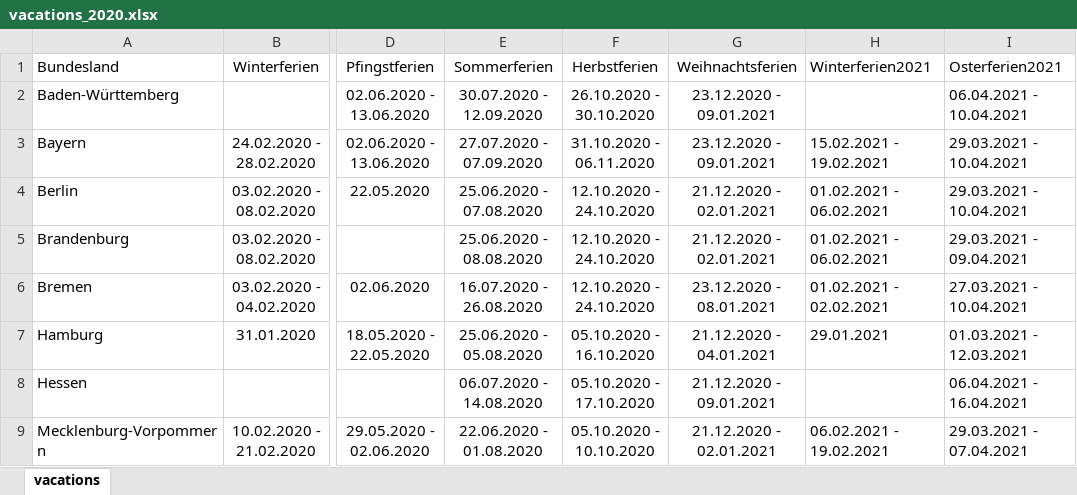
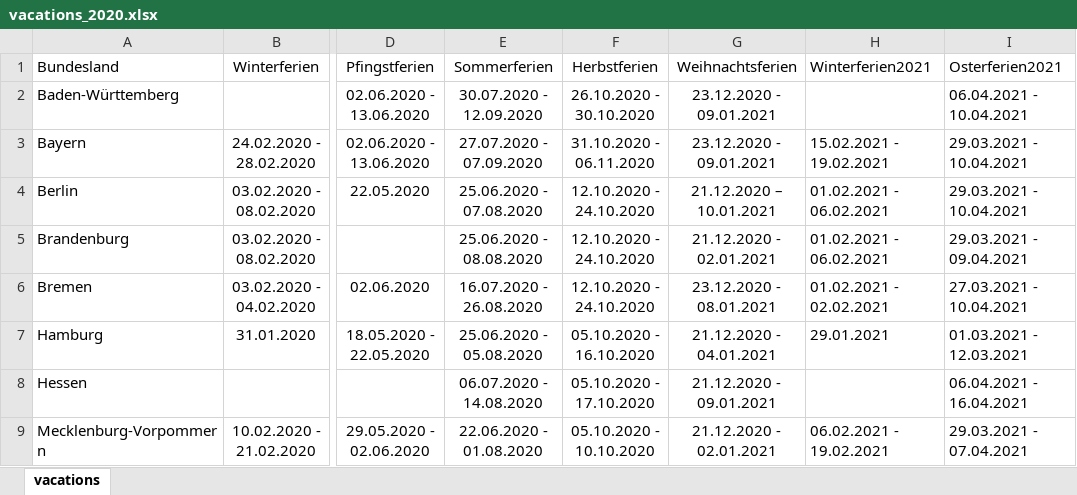
Before and after one commit to covid-19-impact-lab/sid-germany, an Excel workbook: src/original_data/vacations/vacations_2020.xlsx, sheet vacations, drawn as a sheet; only a part is shown, gaps mark what is left out; values as stored, in another font and other column widths than the file's, no borders; the diff names each change by its address in the sheet, - before the commit and + after, or states it on an @@ line.

Commit message:
Update Christmas holidays for Berlin.

```diff
--- a/src/original_data/vacations/vacations_2020.xlsx (sheet vacations)
+++ b/src/original_data/vacations/vacations_2020.xlsx (sheet vacations)
-G4 (Weihnachtsferien): 21.12.2020 - 02.01.2021
+G4 (Weihnachtsferien): 21.12.2020 – 10.01.2021
```
